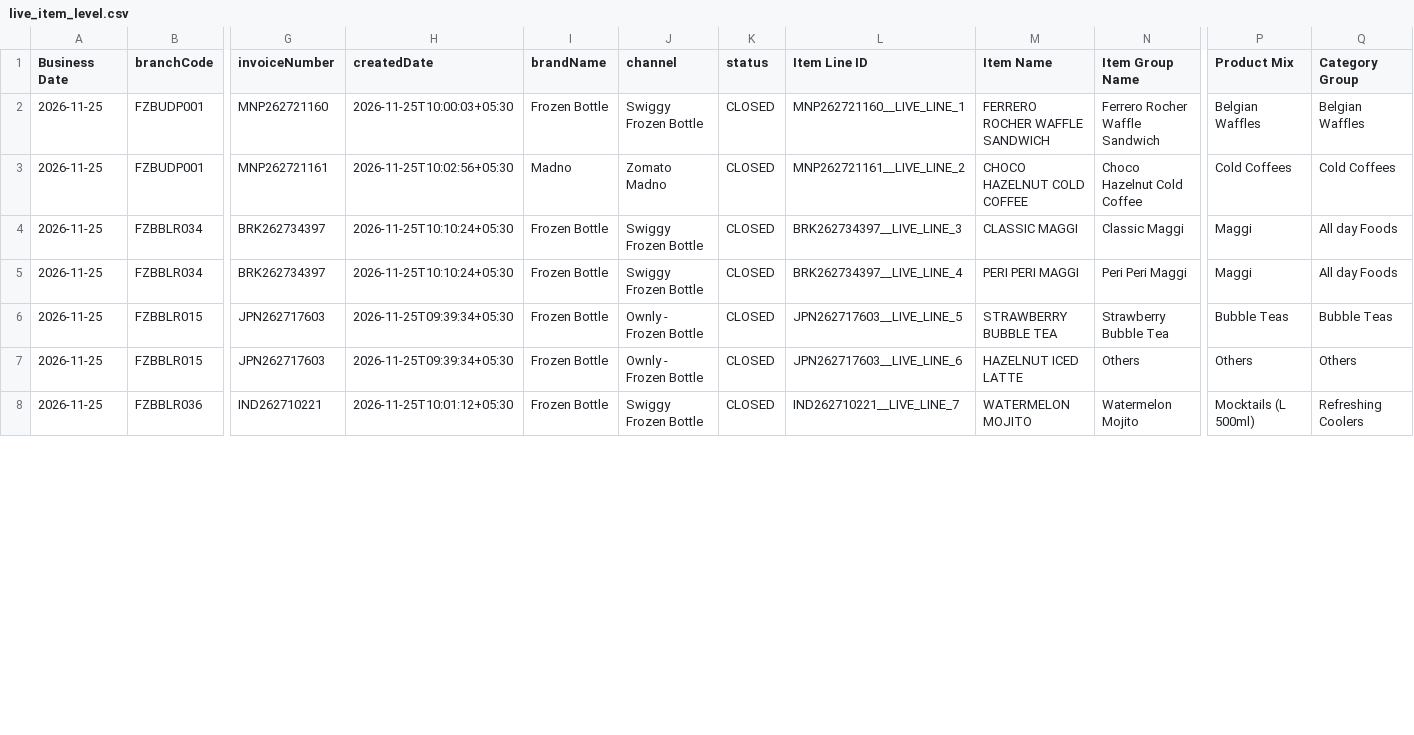
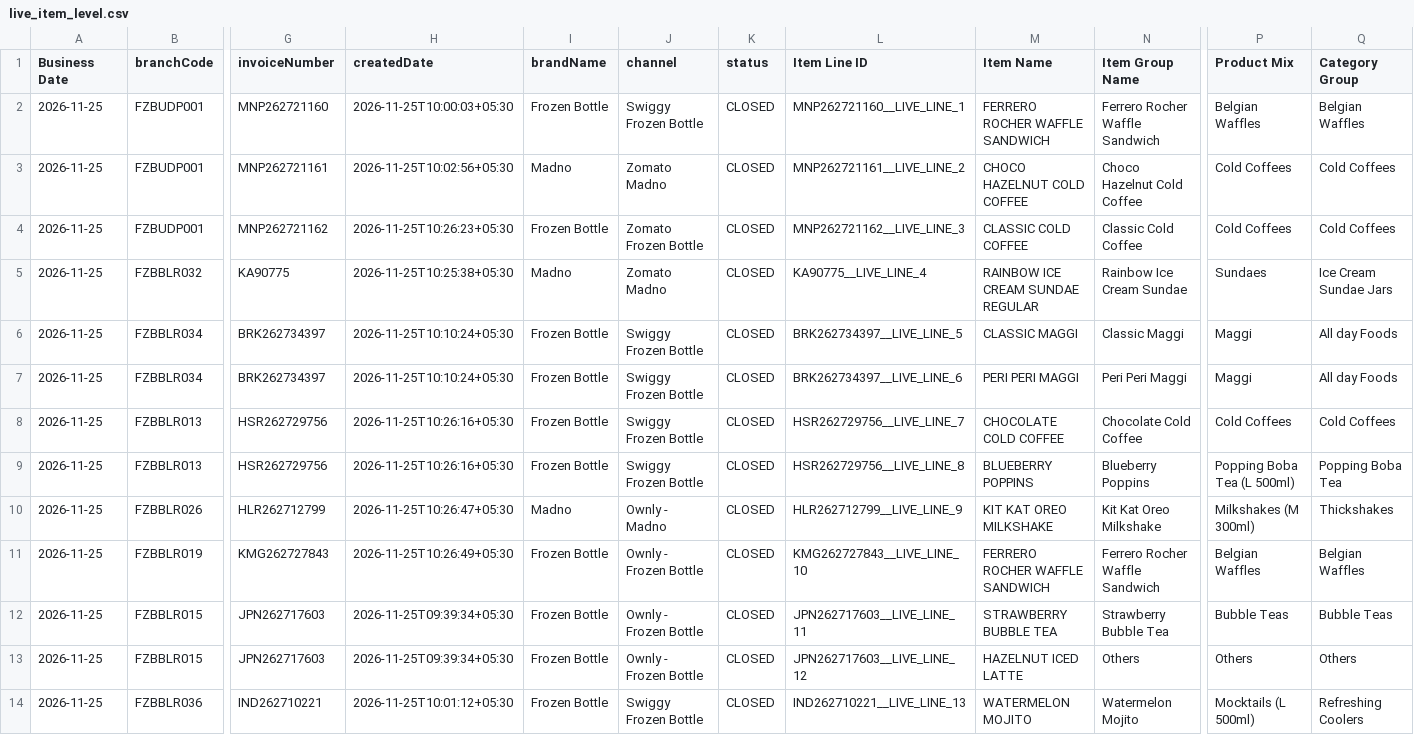
Before and after one commit to mis2-ship-it/item_inventory-reports, a CSV file: dashboard_data/live_item_level.csv, drawn as a sheet; only a part is shown, gaps mark what is left out; addresses are those after the commit; rows hold the shown columns only; the diff covers the shown part only; the diff names each change by its address in the sheet, - before the commit and + after, or states it on an @@ line.

```diff
--- a/dashboard_data/live_item_level.csv
+++ b/dashboard_data/live_item_level.csv
+row 4: 2026-11-25 | FZBUDP001 | MNP262721162 | 2026-11-25T10:26:23+05:30 | Frozen Bottle | Zomato Frozen Bottle | CLOSED | MNP262721162__LIVE_LINE_3 | CLASSIC COLD COFFEE | Classic Cold Coffee | Cold Coffees | Cold Coffees
+row 5: 2026-11-25 | FZBBLR032 | KA90775 | 2026-11-25T10:25:38+05:30 | Madno | Zomato Madno | CLOSED | KA90775__LIVE_LINE_4 | RAINBOW ICE CREAM SUNDAE REGULAR | Rainbow Ice Cream Sundae | Sundaes | Ice Cream Sundae Jars
-L6 (Item Line ID): BRK262734397__LIVE_LINE_3
+L6 (Item Line ID): BRK262734397__LIVE_LINE_5
-L7 (Item Line ID): BRK262734397__LIVE_LINE_4
+L7 (Item Line ID): BRK262734397__LIVE_LINE_6
+row 8: 2026-11-25 | FZBBLR013 | HSR262729756 | 2026-11-25T10:26:16+05:30 | Frozen Bottle | Swiggy Frozen Bottle | CLOSED | HSR262729756__LIVE_LINE_7 | CHOCOLATE COLD COFFEE | Chocolate Cold Coffee | Cold Coffees | Cold Coffees
+row 9: 2026-11-25 | FZBBLR013 | HSR262729756 | 2026-11-25T10:26:16+05:30 | Frozen Bottle | Swiggy Frozen Bottle | CLOSED | HSR262729756__LIVE_LINE_8 | BLUEBERRY POPPINS | Blueberry Poppins | Popping Boba Tea (L 500ml) | Popping Boba Tea
+row 10: 2026-11-25 | FZBBLR026 | HLR262712799 | 2026-11-25T10:26:47+05:30 | Madno | Ownly - Madno | CLOSED | HLR262712799__LIVE_LINE_9 | KIT KAT OREO MILKSHAKE | Kit Kat Oreo Milkshake | Milkshakes (M 300ml) | Thickshakes
+row 11: 2026-11-25 | FZBBLR019 | KMG262727843 | 2026-11-25T10:26:49+05:30 | Frozen Bottle | Ownly - Frozen Bottle | CLOSED | KMG262727843__LIVE_LINE_10 | FERRERO ROCHER WAFFLE SANDWICH | Ferrero Rocher Waffle Sandwich | Belgian Waffles | Belgian Waffles
-L12 (Item Line ID): JPN262717603__LIVE_LINE_5
+L12 (Item Line ID): JPN262717603__LIVE_LINE_11
-L13 (Item Line ID): JPN262717603__LIVE_LINE_6
+L13 (Item Line ID): JPN262717603__LIVE_LINE_12
-L14 (Item Line ID): IND262710221__LIVE_LINE_7
+L14 (Item Line ID): IND262710221__LIVE_LINE_13
```
Also changed, not shown: 11 edited cells elsewhere in this file, 1 other file.
